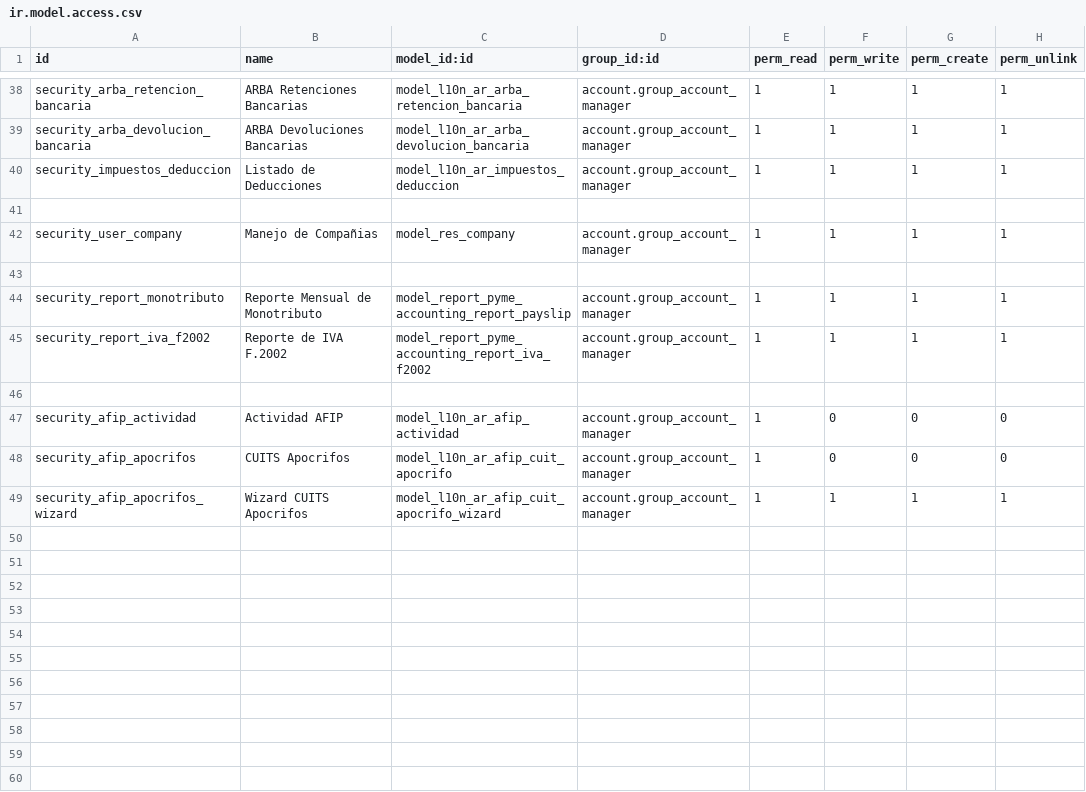
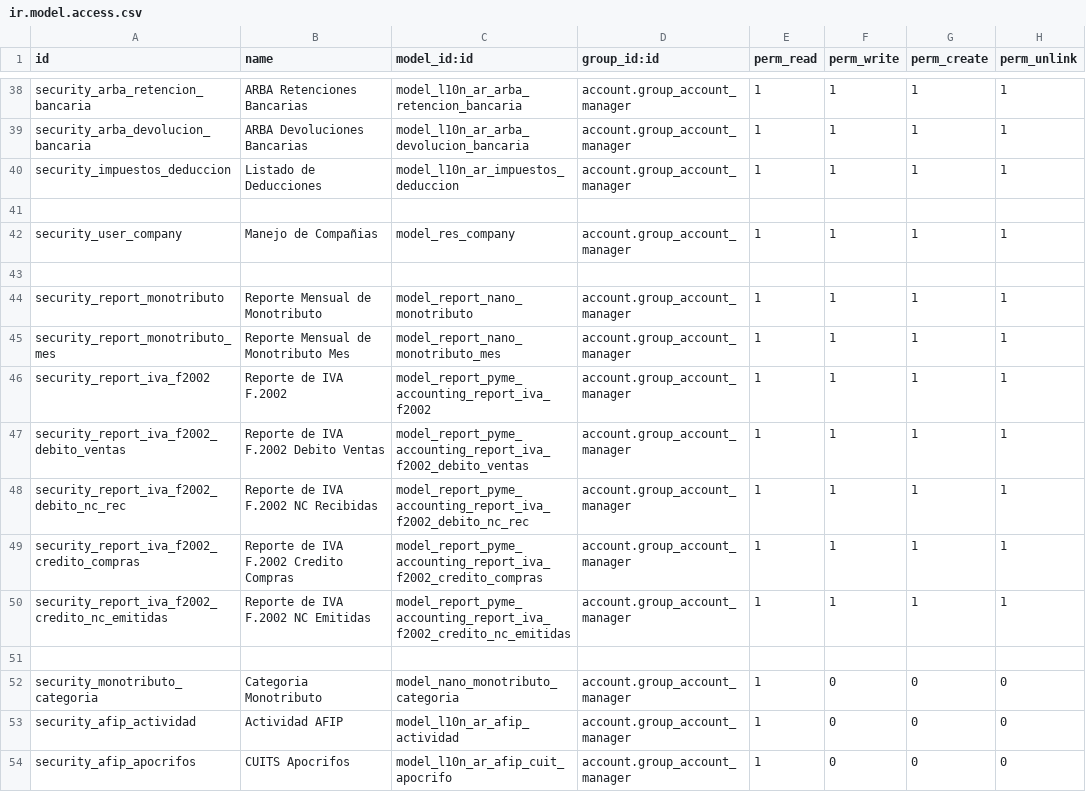
Before and after one commit to hernanrocha/pyme_accounting, a CSV file: security/ir.model.access.csv, drawn as a sheet; only a part is shown, gaps mark what is left out; the shorter side is filled out with more unchanged rows.

Commit message:
Actualizacion de reportes (qweb a form/tree)

```diff
--- a/security/ir.model.access.csv
+++ b/security/ir.model.access.csv
@@ -43,5 +43,11 @@ security_user_company,Manejo de Compañias,model_res_company,account.group_accou
 
-security_report_monotributo,Reporte Mensual de Monotributo,model_report_pyme_accounting_report_payslip,account.group_account_manager,1,1,1,1
+security_report_monotributo,Reporte Mensual de Monotributo,model_report_nano_monotributo,account.group_account_manager,1,1,1,1
+security_report_monotributo_mes,Reporte Mensual de Monotributo Mes,model_report_nano_monotributo_mes,account.group_account_manager,1,1,1,1
 security_report_iva_f2002,Reporte de IVA F.2002,model_report_pyme_accounting_report_iva_f2002,account.group_account_manager,1,1,1,1
+security_report_iva_f2002_debito_ventas,Reporte de IVA F.2002 Debito Ventas,model_report_pyme_accounting_report_iva_f2002_debito_ventas,account.group_account_manager,1,1,1,1
+security_report_iva_f2002_debito_nc_rec,Reporte de IVA F.2002 NC Recibidas,model_report_pyme_accounting_report_iva_f2002_debito_nc_rec,account.group_account_manager,1,1,1,1
+security_report_iva_f2002_credito_compras,Reporte de IVA F.2002 Credito Compras,model_report_pyme_accounting_report_iva_f2002_credito_compras,account.group_account_manager,1,1,1,1
+security_report_iva_f2002_credito_nc_emitidas,Reporte de IVA F.2002 NC Emitidas,model_report_pyme_accounting_report_iva_f2002_credito_nc_emitidas,account.group_account_manager,1,1,1,1
 
+security_monotributo_categoria,Categoria Monotributo,model_nano_monotributo_categoria,account.group_account_manager,1,0,0,0
 security_afip_actividad,Actividad AFIP,model_l10n_ar_afip_actividad,account.group_account_manager,1,0,0,0
```
Also changed, not shown: 12 other files.
